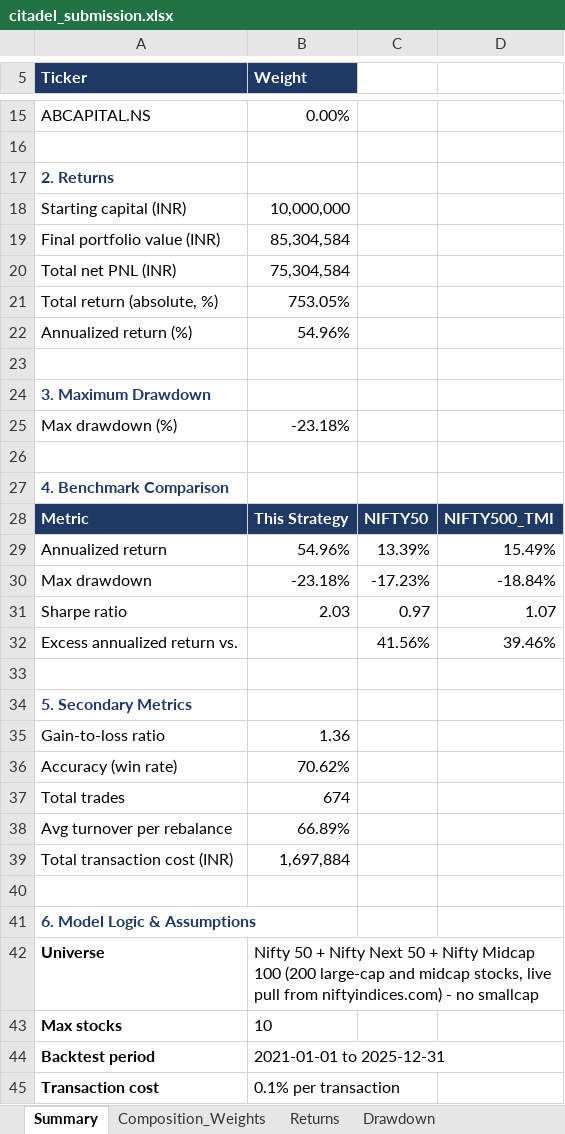
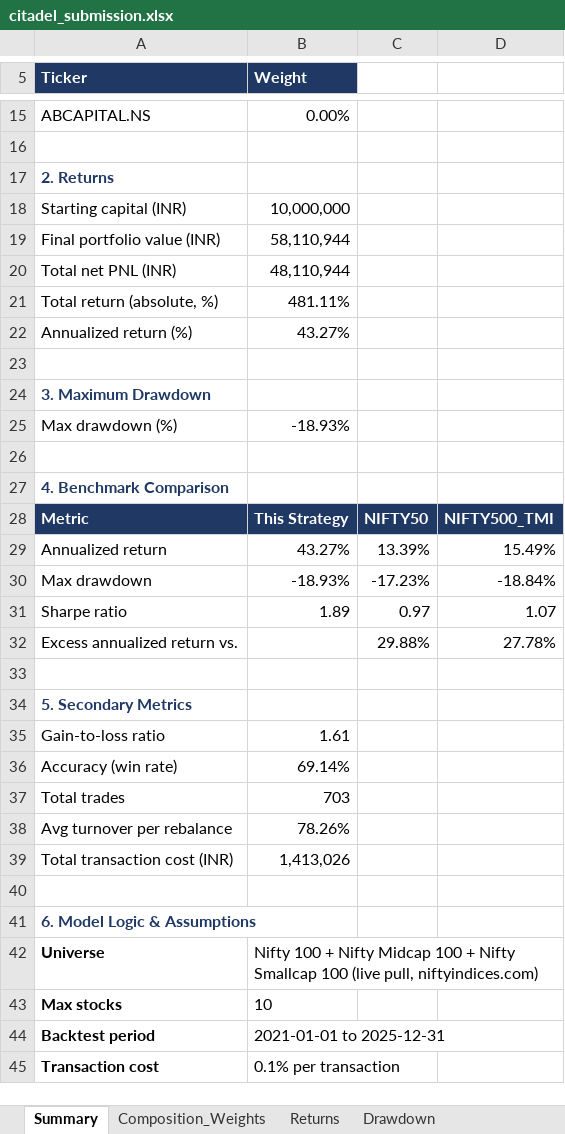
Before and after one commit to jsahil2003/Portfolio-Optimization, an Excel workbook: citadel_submission.xlsx, sheet Summary, drawn as a sheet; only a part is shown, gaps mark what is left out; values as stored, in another font and other column widths than the file's, no borders; charts and pictures not drawn; the diff covers the shown part only; the diff names each change by its address in the sheet, - before the commit and + after, or states it on an @@ line.

```diff
--- a/citadel_submission.xlsx (sheet Summary)
+++ b/citadel_submission.xlsx (sheet Summary)
-B19 (Weight): 85,304,584
+B19 (Weight): 58,110,944
-B20 (Weight): 75,304,584
+B20 (Weight): 48,110,944
-B21 (Weight): 753.05%
+B21 (Weight): 481.11%
-B22 (Weight): 54.96%
+B22 (Weight): 43.27%
-B25 (Weight): -23.18%
+B25 (Weight): -18.93%
-B29 (Weight): 54.96%
+B29 (Weight): 43.27%
-B30 (Weight): -23.18%
+B30 (Weight): -18.93%
-B31 (Weight): 2.03
+B31 (Weight): 1.89
-C32: 41.56%
+C32: 29.88%
-D32: 39.46%
+D32: 27.78%
-B35 (Weight): 1.36
+B35 (Weight): 1.61
-B36 (Weight): 70.62%
+B36 (Weight): 69.14%
-B37 (Weight): 674
+B37 (Weight): 703
-B38 (Weight): 66.89%
+B38 (Weight): 78.26%
-B39 (Weight): 1,697,884
+B39 (Weight): 1,413,026
-B42 (Weight): Nifty 50 + Nifty Next 50 + Nifty Midcap 100 (200 large-cap and midcap stocks, live pull from niftyindices.com) - no smallcap
+B42 (Weight): Nifty 100 + Nifty Midcap 100 + Nifty Smallcap 100 (live pull, niftyindices.com)
```
Also changed, not shown: 5 added rows, 5 removed rows and 10 edited cells elsewhere in this sheet, sheet Trade_Log, sheet Drawdown, sheet Returns, sheet Composition_Weights, sheet Summary_Metrics, sheet Model_Logic_Assumptions, 9 other files.
